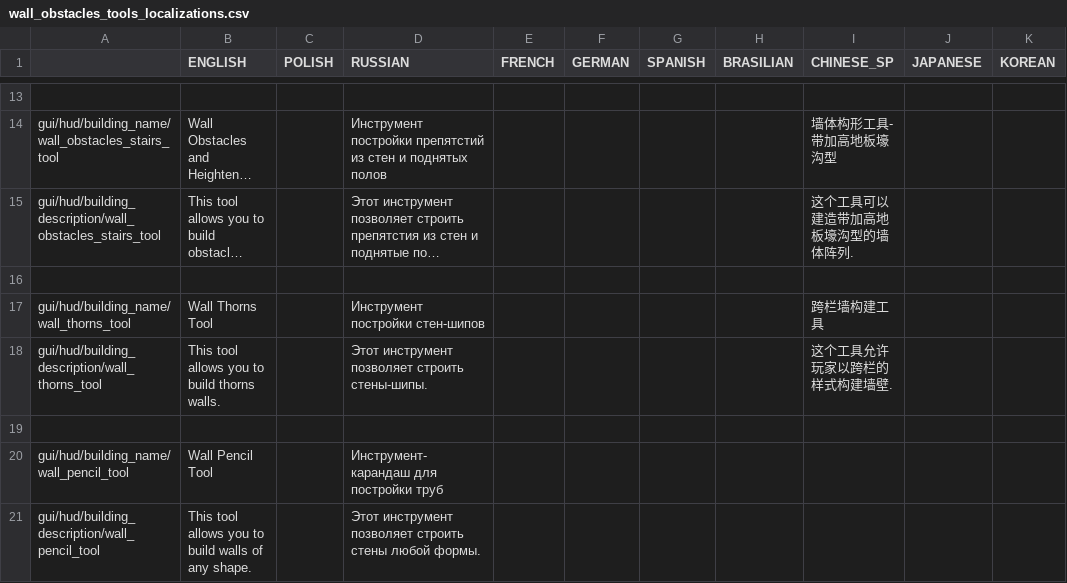
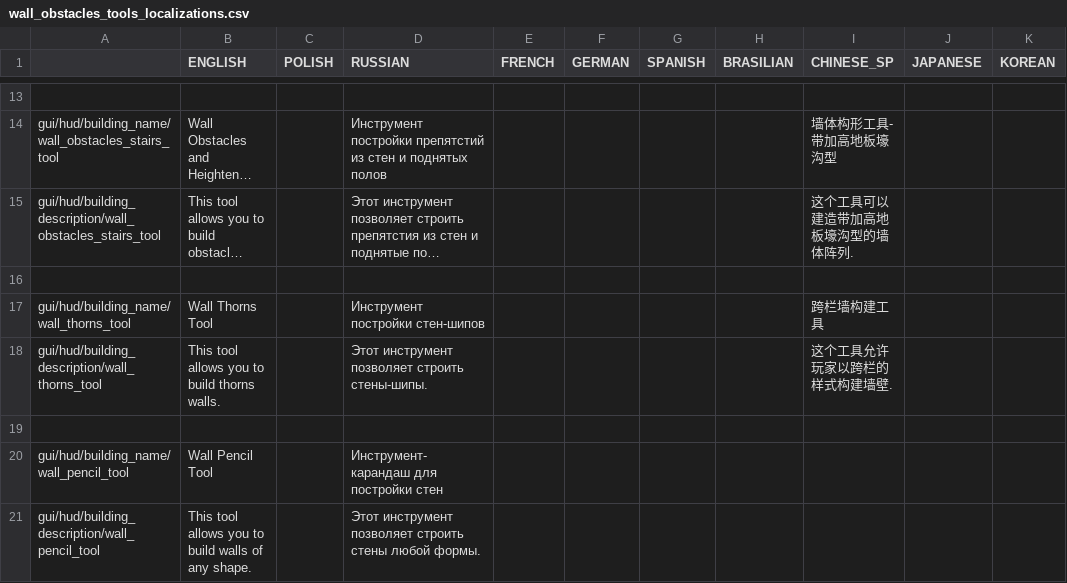
Before and after one commit to PonomarevDmitry/RiftbreakersMods, a CSV file: WallObstaclesTools/gui/wall_obstacles_tools_localizations.csv, drawn as a sheet; only a part is shown, gaps mark what is left out; long unchanged cells end in ….

Commit message:
WallObstaclesTools. Fix typo.

```diff
--- a/WallObstaclesTools/gui/wall_obstacles_tools_localizations.csv
+++ b/WallObstaclesTools/gui/wall_obstacles_tools_localizations.csv
@@ -19,3 +19,3 @@ gui/hud/building_description/wall_thorns_tool;This tool allows you to build thor
 ;;;;;;;;;;
-gui/hud/building_name/wall_pencil_tool;Wall Pencil Tool;;Инструмент-карандаш для постройки труб;;;;;;;
+gui/hud/building_name/wall_pencil_tool;Wall Pencil Tool;;Инструмент-карандаш для постройки стен;;;;;;;
 gui/hud/building_description/wall_pencil_tool;This tool allows you to build walls of any shape.;;Этот инструмент позволяет строить стены любой формы.;;;;;;;
```
